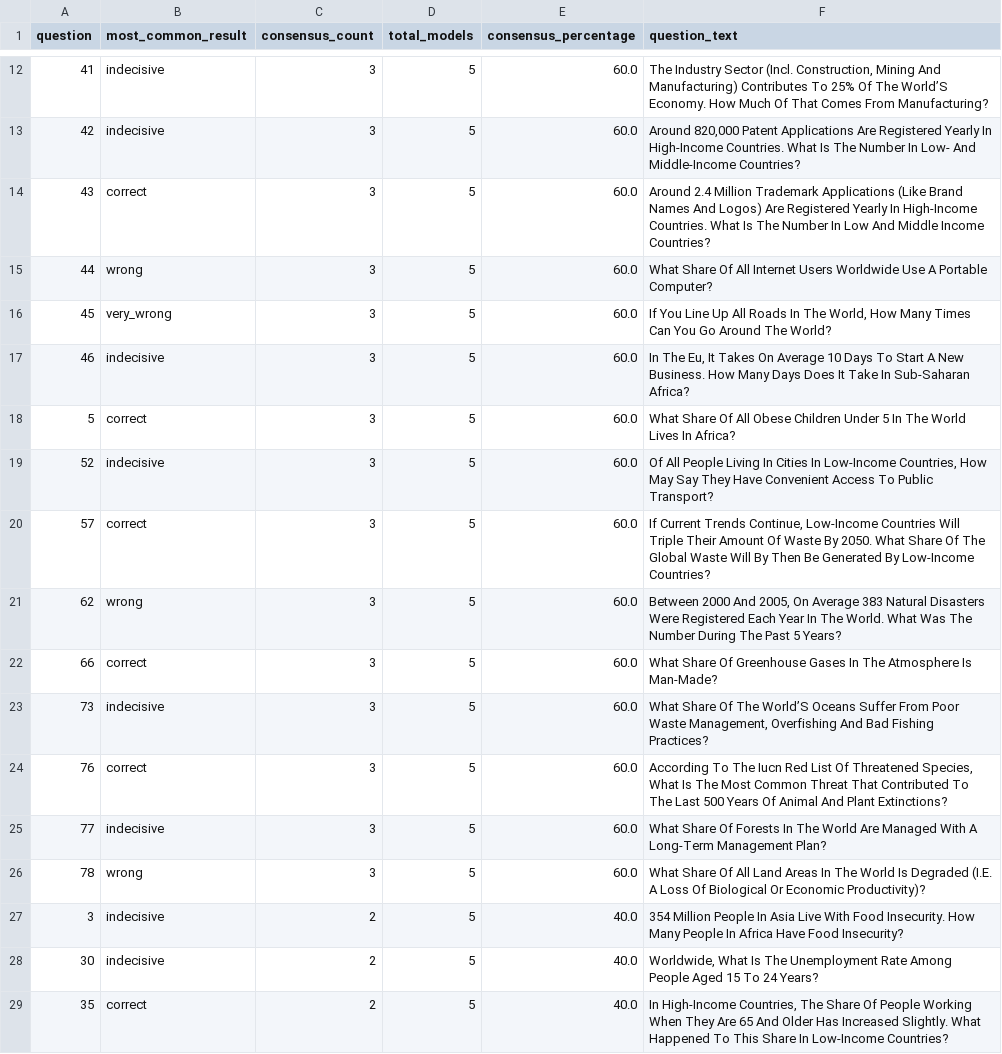
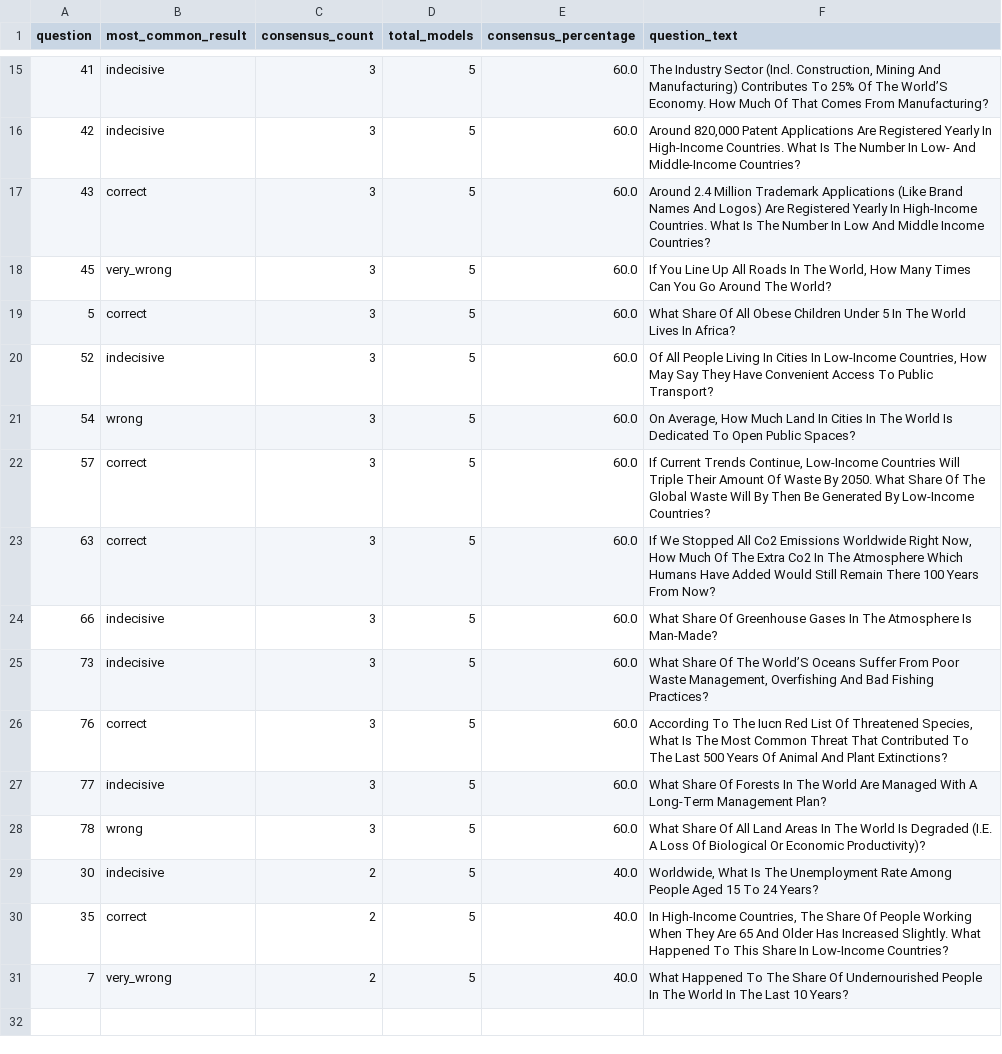
Before and after one commit to Gapminder/gapminder-ai, a CSV file: agent/notebooks/20250521_halted_questions/low_consensus_questions.csv, drawn as a sheet; only a part is shown, gaps mark what is left out; the shorter side is filled out with more unchanged rows; the diff covers the shown part only.

```diff
--- a/agent/notebooks/20250521_halted_questions/low_consensus_questions.csv
+++ b/agent/notebooks/20250521_halted_questions/low_consensus_questions.csv
@@ -14,10 +17,9 @@ question,most_common_result,consensus_count,total_models,consensus_percentage,qu
 43,correct,3,5,60.0,Around 2.4 Million Trademark Applications (Like Brand Names And Logos) Are Registered Yearly In High-Income Countries. What Is The Number In Low And Middle Income Countries?
-44,wrong,3,5,60.0,What Share Of All Internet Users Worldwide Use A Portable Computer?
 45,very_wrong,3,5,60.0,"If You Line Up All Roads In The World, How Many Times Can You Go Around The World?"
-46,indecisive,3,5,60.0,"In The Eu, It Takes On Average 10 Days To Start A New Business. How Many Days Does It Take In Sub-Saharan Africa?"
 5,correct,3,5,60.0,What Share Of All Obese Children Under 5 In The World Lives In Africa?
 52,indecisive,3,5,60.0,"Of All People Living In Cities In Low-Income Countries, How May Say They Have Convenient Access To Public Transport?"
+54,wrong,3,5,60.0,"On Average, How Much Land In Cities In The World Is Dedicated To Open Public Spaces?"
 57,correct,3,5,60.0,"If Current Trends Continue, Low-Income Countries Will Triple Their Amount Of Waste By 2050. What Share Of The Global Waste Will By Then Be Generated By Low-Income Countries?"
-62,wrong,3,5,60.0,"Between 2000 And 2005, On Average 383 Natural Disasters Were Registered Each Year In The World. What Was The Number During The Past 5 Years?"
-66,correct,3,5,60.0,What Share Of Greenhouse Gases In The Atmosphere Is Man-Made?
+63,correct,3,5,60.0,"If We Stopped All Co2 Emissions Worldwide Right Now, How Much Of The Extra Co2 In The Atmosphere Which Humans Have Added Would Still Remain There 100 Years From Now?"
+66,indecisive,3,5,60.0,What Share Of Greenhouse Gases In The Atmosphere Is Man-Made?
 73,indecisive,3,5,60.0,"What Share Of The World’S Oceans Suffer From Poor Waste Management, Overfishing And Bad Fishing Practices?"
@@ -26,3 +28,2 @@ question,most_common_result,consensus_count,total_models,consensus_percentage,qu
 78,wrong,3,5,60.0,What Share Of All Land Areas In The World Is Degraded (I.E. A Loss Of Biological Or Economic Productivity)?
-3,indecisive,2,5,40.0,354 Million People In Asia Live With Food Insecurity. How Many People In Africa Have Food Insecurity?
 30,indecisive,2,5,40.0,"Worldwide, What Is The Unemployment Rate Among People Aged 15 To 24 Years?"
```
Also changed, not shown: 5 added rows, 2 removed rows and 4 edited cells elsewhere in this file, agent/notebooks/20250521_halted_questions/complete_agreement_questions.csv, agent/notebooks/20250521_halted_questions/model_consensus_results.csv, 4 other files.
